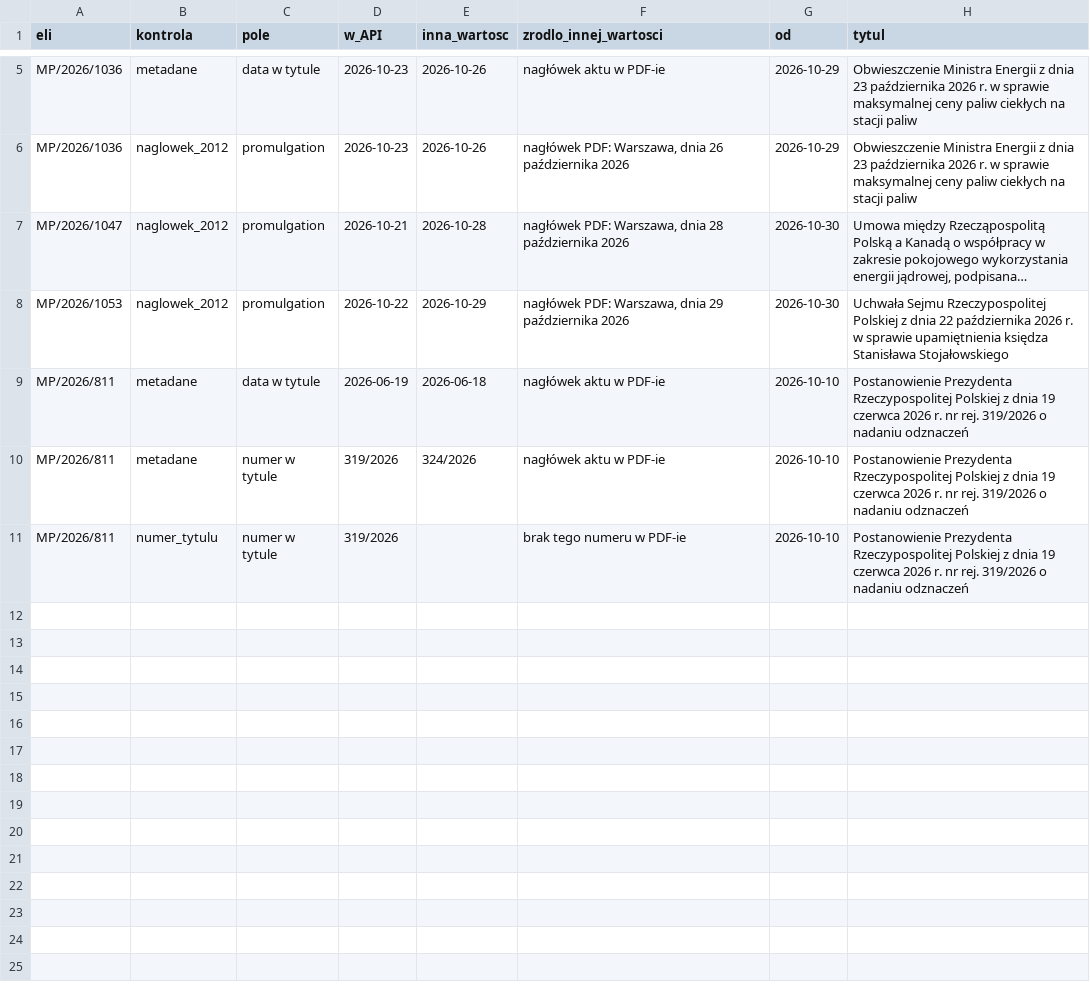
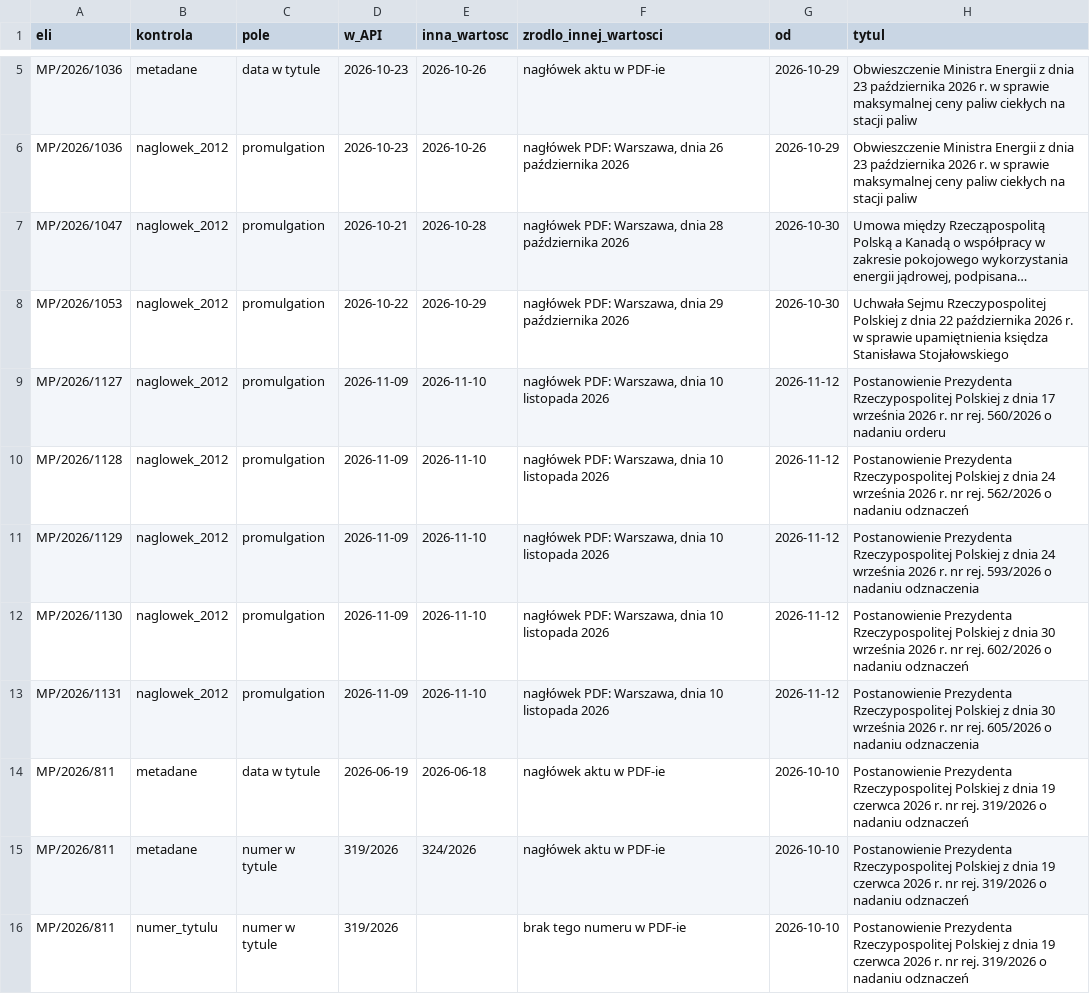
Before and after one commit to PolskiAgentW/daty-ogloszenia, a CSV file: biezace/kandydaci.csv, drawn as a sheet; only a part is shown, gaps mark what is left out; long unchanged cells end in …; the diff names each change by its address in the sheet, - before the commit and + after, or states it on an @@ line.

```diff
--- a/biezace/kandydaci.csv
+++ b/biezace/kandydaci.csv
+row 9: MP/2026/1127 | naglowek_2012 | promulgation | 2026-11-09 | 2026-11-10 | nagłówek PDF: Warszawa, dnia 10 listopada 2026 | 2026-11-12 | Postanowienie Prezydenta Rzeczypospolitej Polskiej z dnia 17 września 2026 r. nr rej. 560/2026 o nadaniu orderu
+row 10: MP/2026/1128 | naglowek_2012 | promulgation | 2026-11-09 | 2026-11-10 | nagłówek PDF: Warszawa, dnia 10 listopada 2026 | 2026-11-12 | Postanowienie Prezydenta Rzeczypospolitej Polskiej z dnia 24 września 2026 r. nr rej. 562/2026 o nadaniu odznaczeń
+row 11: MP/2026/1129 | naglowek_2012 | promulgation | 2026-11-09 | 2026-11-10 | nagłówek PDF: Warszawa, dnia 10 listopada 2026 | 2026-11-12 | Postanowienie Prezydenta Rzeczypospolitej Polskiej z dnia 24 września 2026 r. nr rej. 593/2026 o nadaniu odznaczenia
+row 12: MP/2026/1130 | naglowek_2012 | promulgation | 2026-11-09 | 2026-11-10 | nagłówek PDF: Warszawa, dnia 10 listopada 2026 | 2026-11-12 | Postanowienie Prezydenta Rzeczypospolitej Polskiej z dnia 30 września 2026 r. nr rej. 602/2026 o nadaniu odznaczeń
+row 13: MP/2026/1131 | naglowek_2012 | promulgation | 2026-11-09 | 2026-11-10 | nagłówek PDF: Warszawa, dnia 10 listopada 2026 | 2026-11-12 | Postanowienie Prezydenta Rzeczypospolitej Polskiej z dnia 30 września 2026 r. nr rej. 605/2026 o nadaniu odznaczenia
```
Also changed, not shown: 1 other file.
